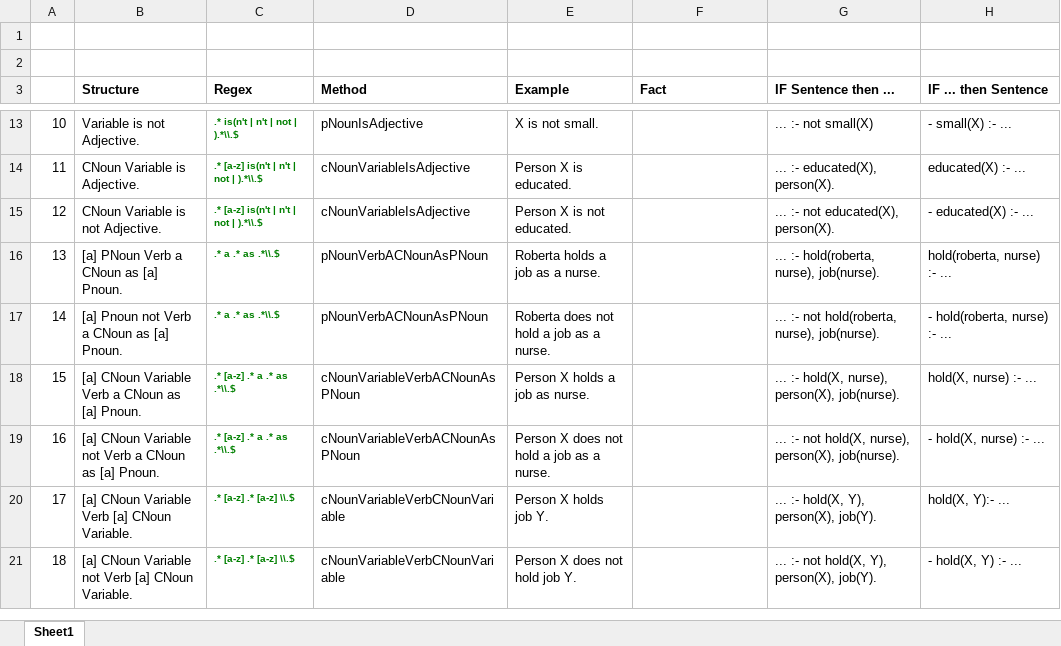
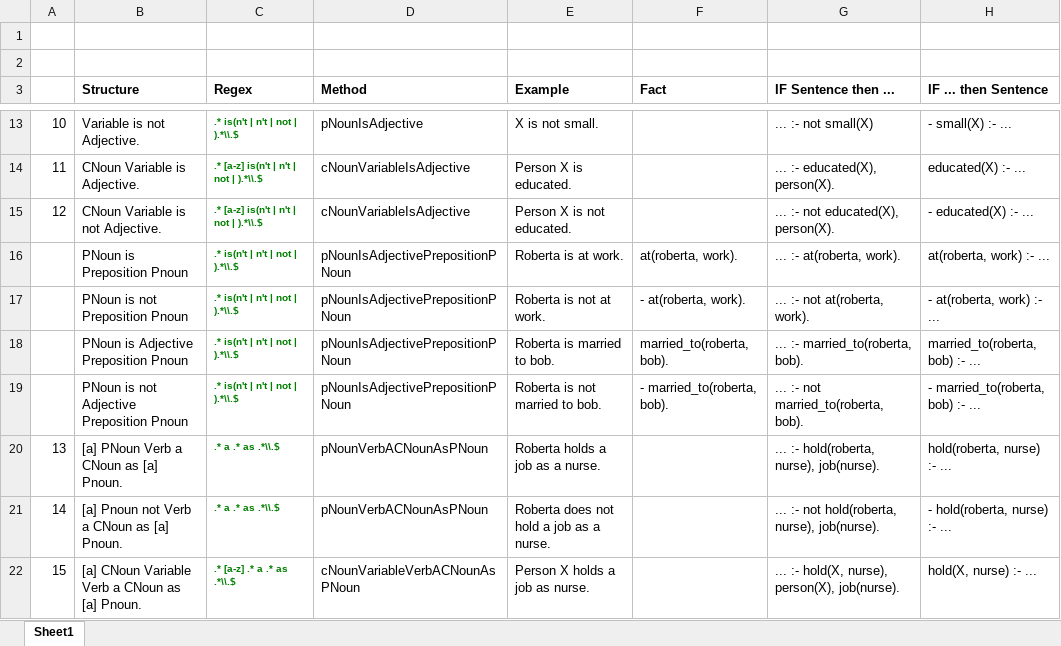
Before and after one commit to TobiasKain/Uhura, an Excel workbook: sentences.xlsx, sheet Sheet1, drawn as a sheet; only a part is shown, gaps mark what is left out; the shorter side is filled out with more unchanged rows; values as stored, in another font and other column widths than the file's, no borders; the diff names each change by its address in the sheet, - before the commit and + after, or states it on an @@ line.

Commit message:
added "PNoun is adjective preposition"

```diff
--- a/sentences.xlsx (sheet Sheet1)
+++ b/sentences.xlsx (sheet Sheet1)
+row 16:  | PNoun is Preposition Pnoun | .* is(n't | n't | not | ).*\\.$ | pNounIsAdjectivePrepositionPNoun | Roberta is at work. | at(roberta, work). | ... :- at(roberta, work). | at(roberta, work) :- ...
+row 17:  | PNoun is not Preposition Pnoun | .* is(n't | n't | not | ).*\\.$ | pNounIsAdjectivePrepositionPNoun | Roberta is not at work. | - at(roberta, work). | ... :- not at(roberta, work). | - at(roberta, work) :- ...
+row 18:  | PNoun is Adjective Preposition Pnoun | .* is(n't | n't | not | ).*\\.$ | pNounIsAdjectivePrepositionPNoun | Roberta is married to bob. | married_to(roberta, bob). | ... :- married_to(roberta, bob). | married_to(roberta, bob) :- ...
+row 19:  | PNoun is not Adjective Preposition Pnoun | .* is(n't | n't | not | ).*\\.$ | pNounIsAdjectivePrepositionPNoun | Roberta is not married to bob. | - married_to(roberta, bob). | ... :- not married_to(roberta, bob). | - married_to(roberta, bob) :- ...
```
Also changed, not shown: 5 other files.
